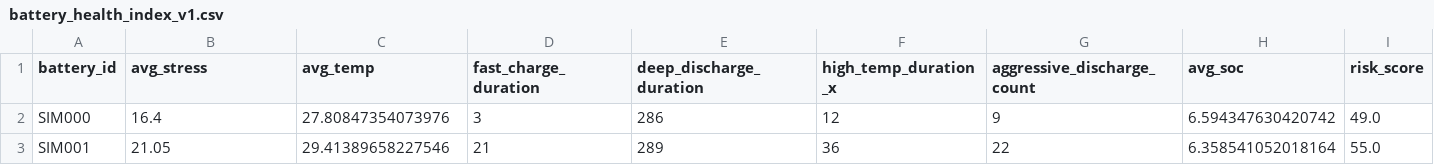
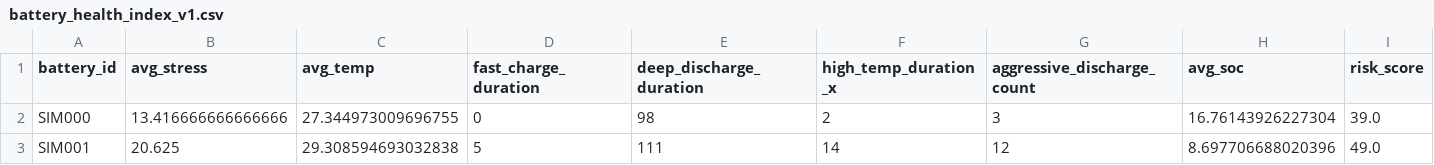
Before and after one commit to Navvu-gityhub/Behavior-Aware-BMS, a CSV file: data/features/battery_health_index_v1.csv, drawn as a sheet; only a part is shown; the diff covers the shown part only; the diff names each change by its address in the sheet, - before the commit and + after, or states it on an @@ line.

```diff
--- a/data/features/battery_health_index_v1.csv
+++ b/data/features/battery_health_index_v1.csv
-B2 (avg_stress): 16.4
+B2 (avg_stress): 13.416666666666666
-C2 (avg_temp): 27.80847354073976
+C2 (avg_temp): 27.344973009696755
-D2 (fast_charge_duration): 3
+D2 (fast_charge_duration): 0
-E2 (deep_discharge_duration): 286
+E2 (deep_discharge_duration): 98
-F2 (high_temp_duration_x): 12
+F2 (high_temp_duration_x): 2
-G2 (aggressive_discharge_count): 9
+G2 (aggressive_discharge_count): 3
-H2 (avg_soc): 6.594347630420742
+H2 (avg_soc): 16.76143926227304
-I2 (risk_score): 49.0
+I2 (risk_score): 39.0
-B3 (avg_stress): 21.05
+B3 (avg_stress): 20.625
-C3 (avg_temp): 29.41389658227546
+C3 (avg_temp): 29.308594693032838
-D3 (fast_charge_duration): 21
+D3 (fast_charge_duration): 5
-E3 (deep_discharge_duration): 289
+E3 (deep_discharge_duration): 111
-F3 (high_temp_duration_x): 36
+F3 (high_temp_duration_x): 14
-G3 (aggressive_discharge_count): 22
+G3 (aggressive_discharge_count): 12
-H3 (avg_soc): 6.358541052018164
+H3 (avg_soc): 8.697706688020396
-I3 (risk_score): 55.0
+I3 (risk_score): 49.0
```
Also changed, not shown: 1 removed row and 75 edited cells elsewhere in this file, data/features/battery_guardian_output_v1.csv, data/features/battery_risk_assessment_v1.csv, 12 other files.
